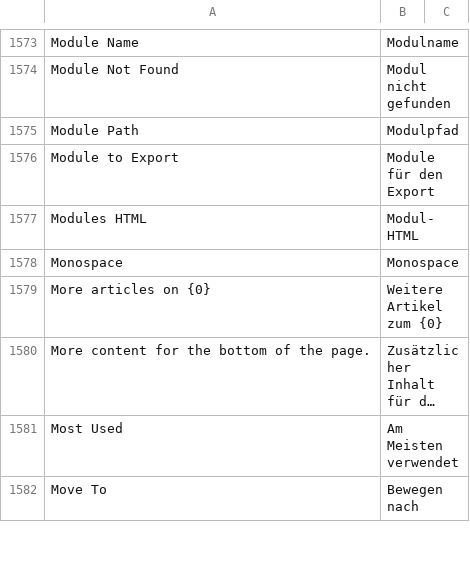
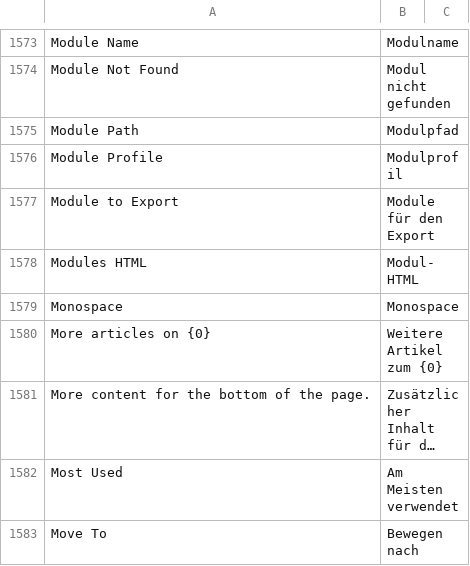
Before and after one commit to Dinext-pro/dinext_platform, a CSV file: frappe/translations/de.csv, drawn as a sheet; only a part is shown, gaps mark what is left out; long unchanged cells end in …; the diff names each change by its address in the sheet, - before the commit and + after, or states it on an @@ line.

Commit message:
chore: Update de.csv (#15802)
added missing translation in DocType User

```diff
--- a/frappe/translations/de.csv
+++ b/frappe/translations/de.csv
+row 1576: Module Profile | Modulprofil
```
